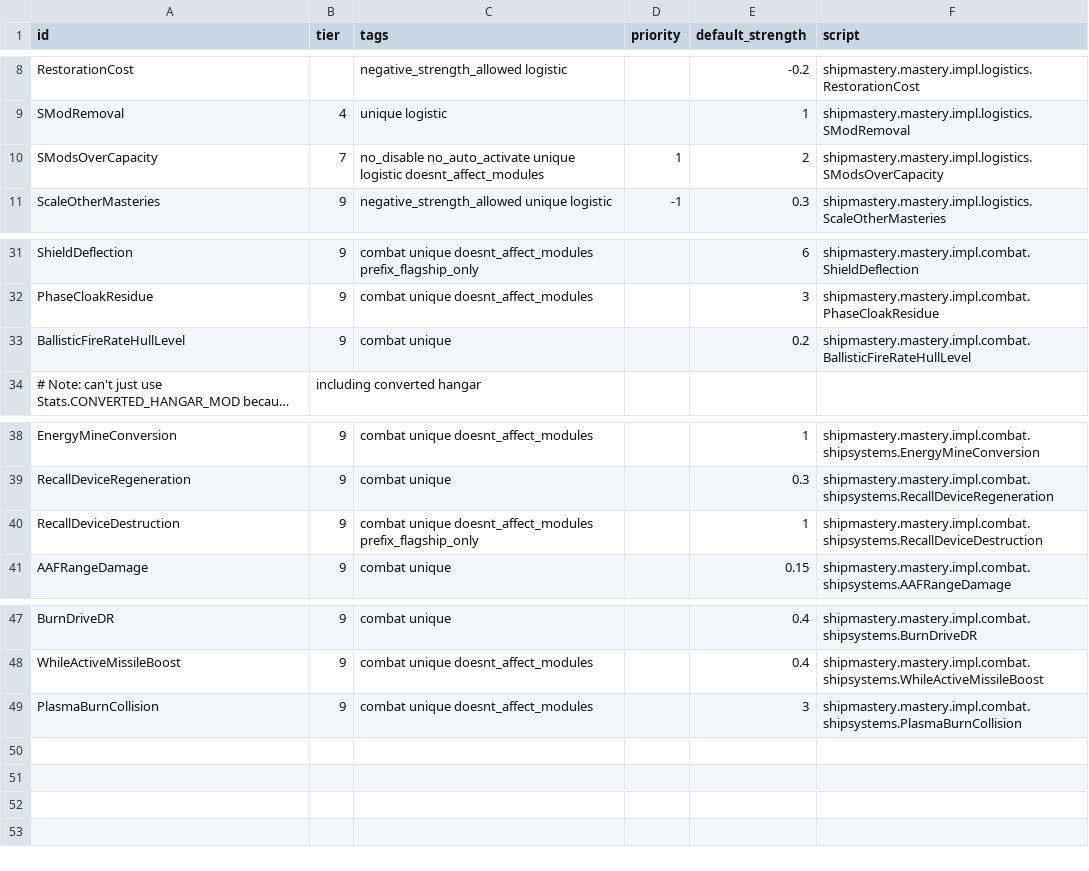
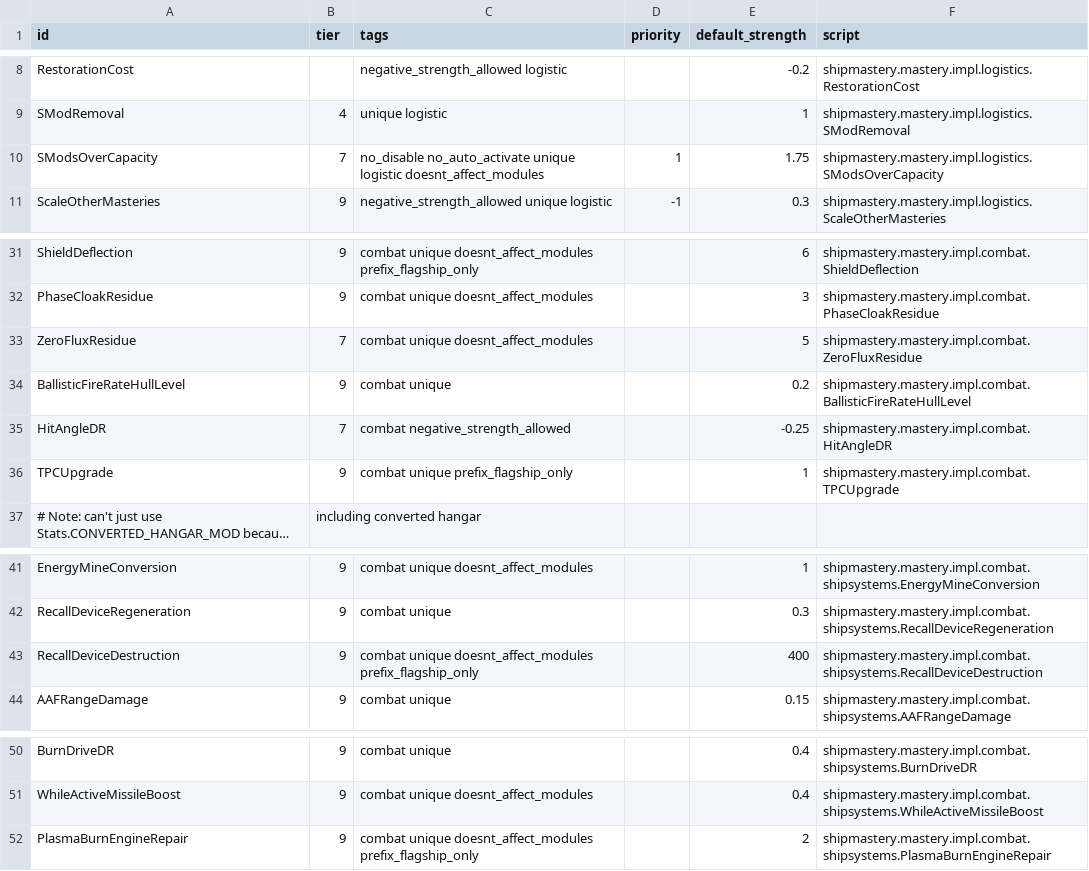
Before and after one commit to qcwxezda/Starsector-Ship-Mastery-System, a CSV file: data/shipmastery/mastery_list.csv, drawn as a sheet; only a part is shown, gaps mark what is left out; long unchanged cells end in …; removed rows and columns are numbered as before the commit, all else as after; the diff names each change by its address in the sheet, - before the commit and + after, or states it on an @@ line.

```diff
--- a/data/shipmastery/mastery_list.csv
+++ b/data/shipmastery/mastery_list.csv
-E10 (default_strength): 2
+E10 (default_strength): 1.75
+row 33: ZeroFluxResidue | 7 | combat unique doesnt_affect_modules |  | 5 | shipmastery.mastery.impl.combat.ZeroFluxResidue
+row 35: HitAngleDR | 7 | combat negative_strength_allowed |  | -0.25 | shipmastery.mastery.impl.combat.HitAngleDR
+row 36: TPCUpgrade | 9 | combat unique prefix_flagship_only |  | 1 | shipmastery.mastery.impl.combat.TPCUpgrade
-E43 (default_strength): 1
+E43 (default_strength): 400
-row 49: PlasmaBurnCollision | 9 | combat unique doesnt_affect_modules |  | 3 | shipmastery.mastery.impl.combat.shipsystems.PlasmaBurnCollision
+row 52: PlasmaBurnEngineRepair | 9 | combat unique doesnt_affect_modules prefix_flagship_only |  | 2 | shipmastery.mastery.impl.combat.shipsystems.PlasmaBurnEngineRepair
```
Also changed, not shown: data/shipmastery/stats_list.csv, 37 other files.
